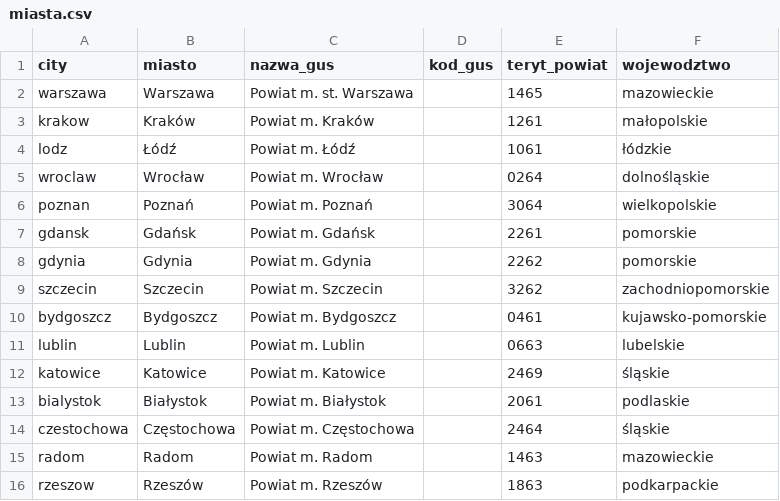
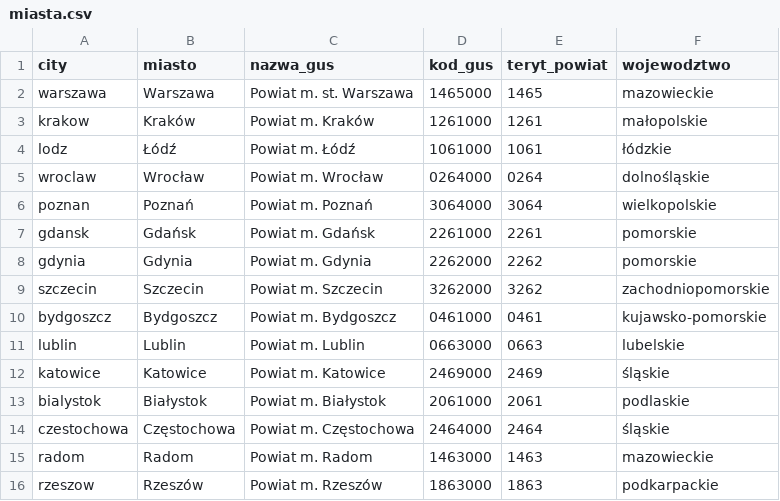
Before and after one commit to mmaj1/Systeamy_analizy_boznesowej_PROJEKT, a CSV file: dane/mapowanie/miasta.csv, drawn as a sheet.

```diff
--- a/dane/mapowanie/miasta.csv
+++ b/dane/mapowanie/miasta.csv
@@ -1,16 +1,16 @@
 city;miasto;nazwa_gus;kod_gus;teryt_powiat;wojewodztwo
-warszawa;Warszawa;Powiat m. st. Warszawa;;1465;mazowieckie
-krakow;Kraków;Powiat m. Kraków;;1261;małopolskie
-lodz;Łódź;Powiat m. Łódź;;1061;łódzkie
-wroclaw;Wrocław;Powiat m. Wrocław;;0264;dolnośląskie
-poznan;Poznań;Powiat m. Poznań;;3064;wielkopolskie
-gdansk;Gdańsk;Powiat m. Gdańsk;;2261;pomorskie
-gdynia;Gdynia;Powiat m. Gdynia;;2262;pomorskie
-szczecin;Szczecin;Powiat m. Szczecin;;3262;zachodniopomorskie
-bydgoszcz;Bydgoszcz;Powiat m. Bydgoszcz;;0461;kujawsko-pomorskie
-lublin;Lublin;Powiat m. Lublin;;0663;lubelskie
-katowice;Katowice;Powiat m. Katowice;;2469;śląskie
-bialystok;Białystok;Powiat m. Białystok;;2061;podlaskie
-czestochowa;Częstochowa;Powiat m. Częstochowa;;2464;śląskie
-radom;Radom;Powiat m. Radom;;1463;mazowieckie
-rzeszow;Rzeszów;Powiat m. Rzeszów;;1863;podkarpackie
+warszawa;Warszawa;Powiat m. st. Warszawa;1465000;1465;mazowieckie
+krakow;Kraków;Powiat m. Kraków;1261000;1261;małopolskie
+lodz;Łódź;Powiat m. Łódź;1061000;1061;łódzkie
+wroclaw;Wrocław;Powiat m. Wrocław;0264000;0264;dolnośląskie
+poznan;Poznań;Powiat m. Poznań;3064000;3064;wielkopolskie
+gdansk;Gdańsk;Powiat m. Gdańsk;2261000;2261;pomorskie
+gdynia;Gdynia;Powiat m. Gdynia;2262000;2262;pomorskie
+szczecin;Szczecin;Powiat m. Szczecin;3262000;3262;zachodniopomorskie
+bydgoszcz;Bydgoszcz;Powiat m. Bydgoszcz;0461000;0461;kujawsko-pomorskie
+lublin;Lublin;Powiat m. Lublin;0663000;0663;lubelskie
+katowice;Katowice;Powiat m. Katowice;2469000;2469;śląskie
+bialystok;Białystok;Powiat m. Białystok;2061000;2061;podlaskie
+czestochowa;Częstochowa;Powiat m. Częstochowa;2464000;2464;śląskie
+radom;Radom;Powiat m. Radom;1463000;1463;mazowieckie
+rzeszow;Rzeszów;Powiat m. Rzeszów;1863000;1863;podkarpackie
```
Also changed, not shown: 5 other files.
